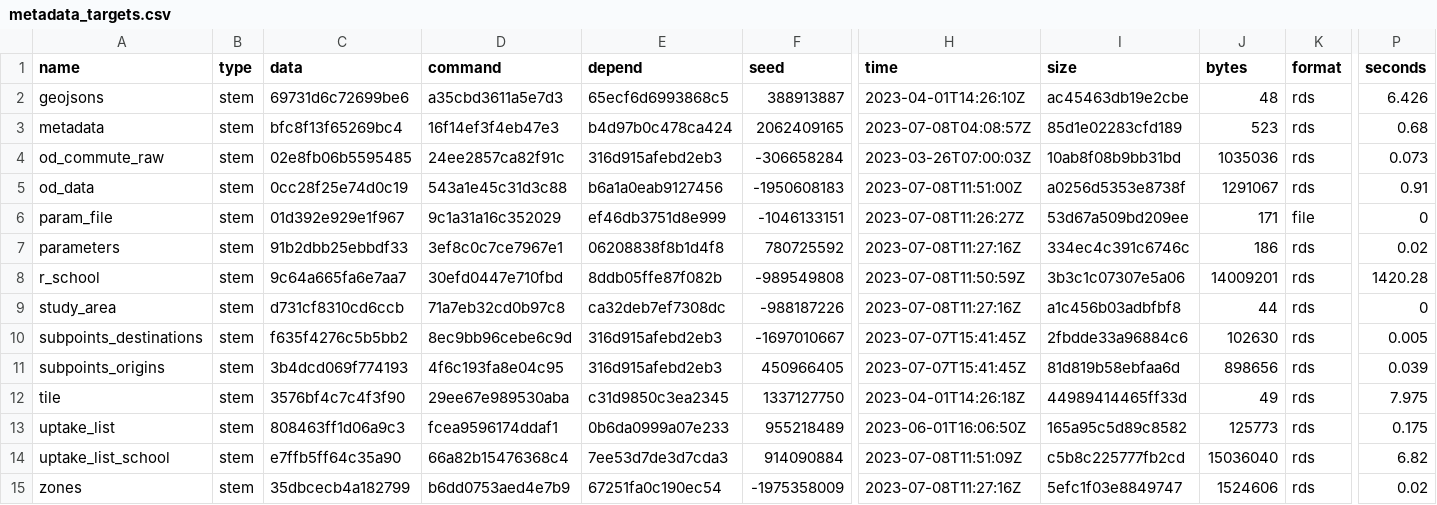
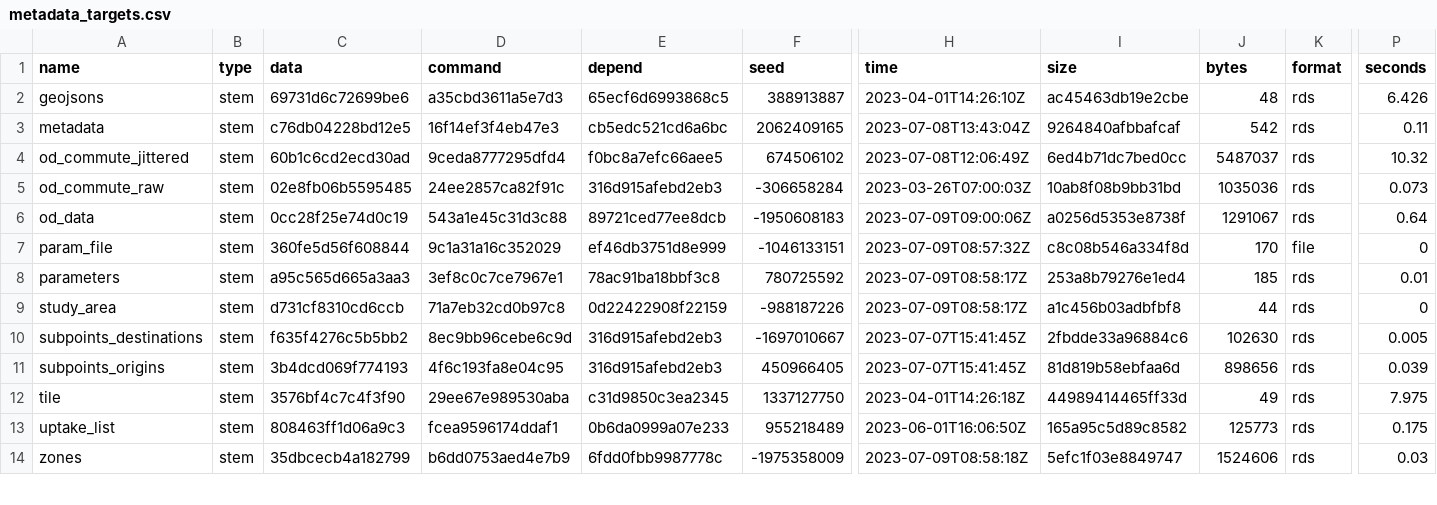
Before and after one commit to nptscot/npt, a CSV file: outputs/metadata_targets.csv, drawn as a sheet; only a part is shown, gaps mark what is left out; removed rows and columns are numbered as before the commit, all else as after; rows hold the shown columns only; the diff covers the shown part only; the diff names each change by its address in the sheet, - before the commit and + after, or states it on an @@ line.

```diff
--- a/outputs/metadata_targets.csv
+++ b/outputs/metadata_targets.csv
-C3 (data): bfc8f13f65269bc4
+C3 (data): c76db04228bd12e5
-E3 (depend): b4d97b0c478ca424
+E3 (depend): cb5edc521cd6a6bc
-H3 (time): 2023-07-08T04:08:57Z
+H3 (time): 2023-07-08T13:43:04Z
-I3 (size): 85d1e02283cfd189
+I3 (size): 9264840afbbafcaf
-J3 (bytes): 523
+J3 (bytes): 542
-P3 (seconds): 0.68
+P3 (seconds): 0.11
+row 4: od_commute_jittered | stem | 60b1c6cd2ecd30ad | 9ceda8777295dfd4 | f0bc8a7efc66aee5 | 674506102 | 2023-07-08T12:06:49Z | 6ed4b71dc7bed0cc | 5487037 | rds | 10.32
-E6 (depend): b6a1a0eab9127456
+E6 (depend): 89721ced77ee8dcb
-H6 (time): 2023-07-08T11:51:00Z
+H6 (time): 2023-07-09T09:00:06Z
-P6 (seconds): 0.91
+P6 (seconds): 0.64
-C7 (data): 01d392e929e1f967
+C7 (data): 360fe5d56f608844
-H7 (time): 2023-07-08T11:26:27Z
+H7 (time): 2023-07-09T08:57:32Z
-I7 (size): 53d67a509bd209ee
+I7 (size): c8c08b546a334f8d
-J7 (bytes): 171
+J7 (bytes): 170
-C8 (data): 91b2dbb25ebbdf33
+C8 (data): a95c565d665a3aa3
-E8 (depend): 06208838f8b1d4f8
+E8 (depend): 78ac91ba18bbf3c8
-H8 (time): 2023-07-08T11:27:16Z
+H8 (time): 2023-07-09T08:58:17Z
-I8 (size): 334ec4c391c6746c
+I8 (size): 253a8b79276e1ed4
-J8 (bytes): 186
+J8 (bytes): 185
-P8 (seconds): 0.02
+P8 (seconds): 0.01
-row 8: r_school | stem | 9c64a665fa6e7aa7 | 30efd0447e710fbd | 8ddb05ffe87f082b | -989549808 | 2023-07-08T11:50:59Z | 3b3c1c07307e5a06 | 14009201 | rds | 1420.28
-E9 (depend): ca32deb7ef7308dc
+E9 (depend): 0d22422908f22159
-H9 (time): 2023-07-08T11:27:16Z
+H9 (time): 2023-07-09T08:58:17Z
-row 14: uptake_list_school | stem | e7ffb5ff64c35a90 | 66a82b15476368c4 | 7ee53d7de3d7cda3 | 914090884 | 2023-07-08T11:51:09Z | c5b8c225777fb2cd | 15036040 | rds | 6.82
-E14 (depend): 67251fa0c190ec54
+E14 (depend): 6fdd0fbb9987778c
-H14 (time): 2023-07-08T11:27:16Z
+H14 (time): 2023-07-09T08:58:18Z
-P14 (seconds): 0.02
+P14 (seconds): 0.03
```
Also changed, not shown: 1 added row and 62 edited cells elsewhere in this file, outputs/build_summary.csv, 2 other files.
